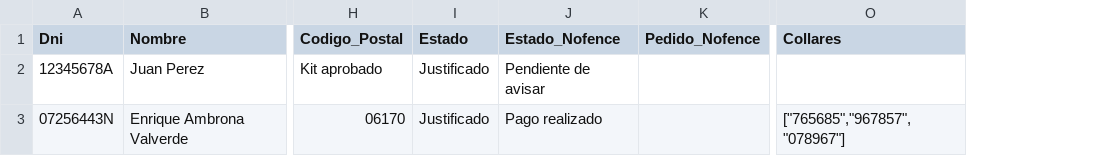
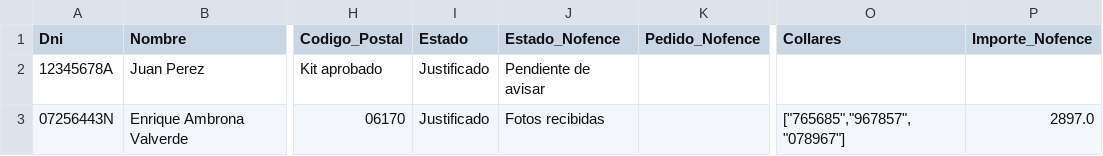
Before and after one commit to enriquesda/Control-Nofence, a CSV file: backend/data/clientes.csv, drawn as a sheet; only a part is shown, gaps mark what is left out; the diff names each change by its address in the sheet, - before the commit and + after, or states it on an @@ line.

```diff
--- a/backend/data/clientes.csv
+++ b/backend/data/clientes.csv
+column P (Importe_Nofence), row 3: 2897.0
-J3 (Estado_Nofence): Pago realizado
+J3 (Estado_Nofence): Fotos recibidas
```
Also changed, not shown: 2 other files.
